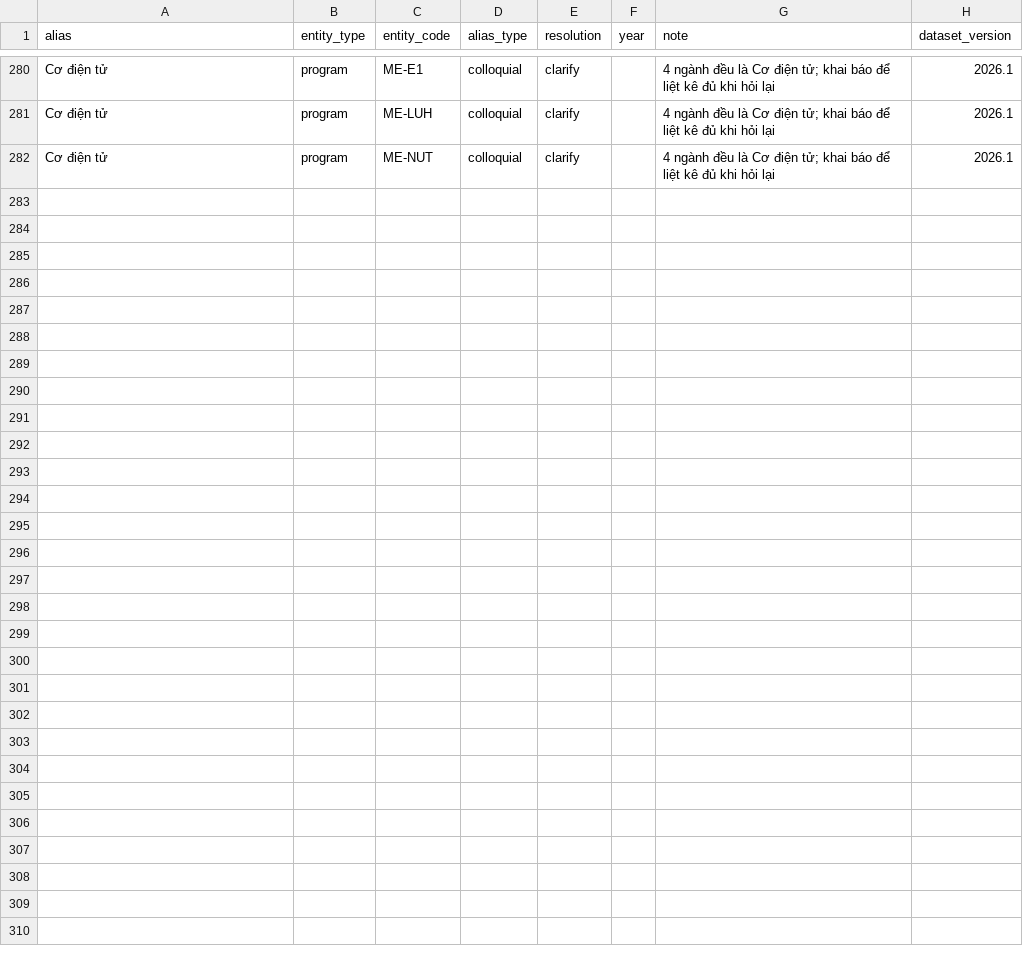
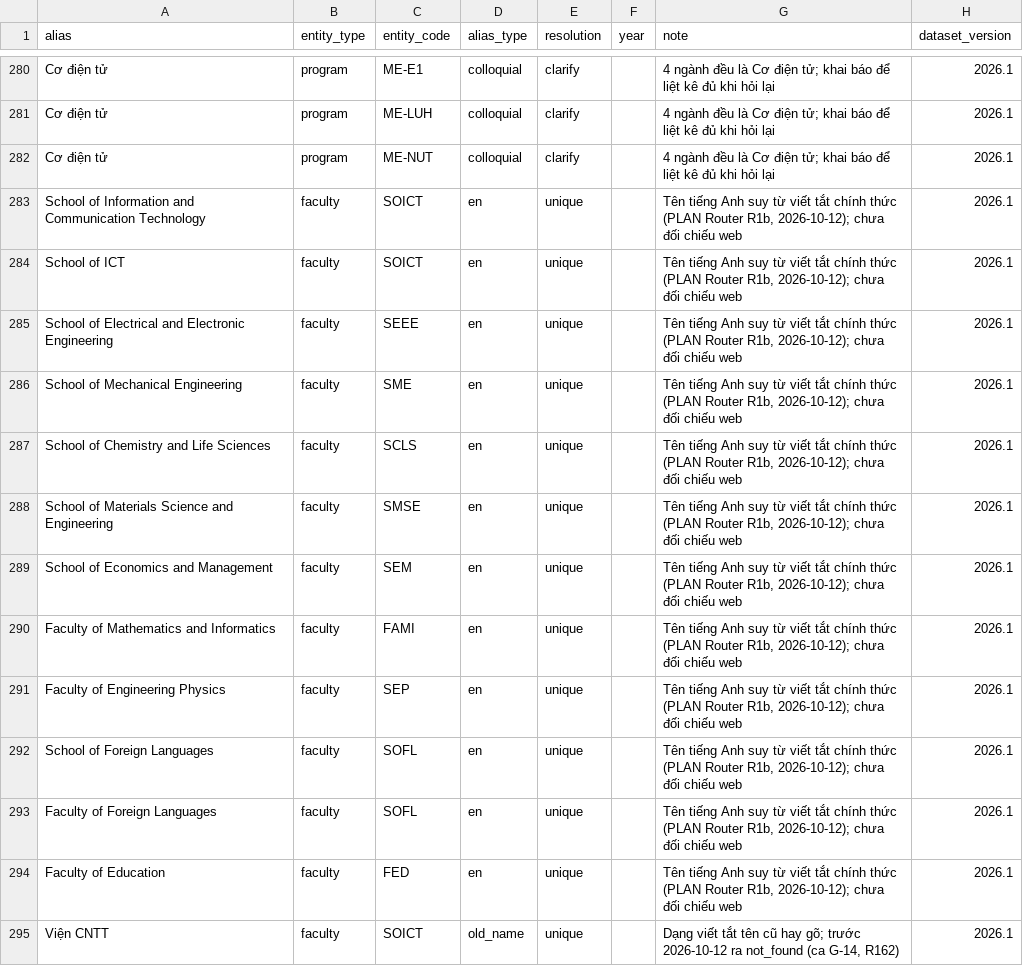
Before and after one commit to thanhdatpham938-hub/Hust_info_admission_chatbot, a CSV file: data/processed/entity_aliases.csv, drawn as a sheet; only a part is shown, gaps mark what is left out; the diff names each change by its address in the sheet, - before the commit and + after, or states it on an @@ line.

Commit message:
feat(data): alias tieng Anh cho 10 Truong/Khoa va alias Vien CNTT
Ten tieng Anh suy tu viet tat chinh thuc, chua doi chieu web.

```diff
--- a/data/processed/entity_aliases.csv
+++ b/data/processed/entity_aliases.csv
+row 283: School of Information and Communication Technology | faculty | SOICT | en | unique |  | Tên tiếng Anh suy từ viết tắt chính thức (PLAN Router R1b, 2026-10-12); chưa đối chiếu web | 2026.1
+row 284: School of ICT | faculty | SOICT | en | unique |  | Tên tiếng Anh suy từ viết tắt chính thức (PLAN Router R1b, 2026-10-12); chưa đối chiếu web | 2026.1
+row 285: School of Electrical and Electronic Engineering | faculty | SEEE | en | unique |  | Tên tiếng Anh suy từ viết tắt chính thức (PLAN Router R1b, 2026-10-12); chưa đối chiếu web | 2026.1
+row 286: School of Mechanical Engineering | faculty | SME | en | unique |  | Tên tiếng Anh suy từ viết tắt chính thức (PLAN Router R1b, 2026-10-12); chưa đối chiếu web | 2026.1
+row 287: School of Chemistry and Life Sciences | faculty | SCLS | en | unique |  | Tên tiếng Anh suy từ viết tắt chính thức (PLAN Router R1b, 2026-10-12); chưa đối chiếu web | 2026.1
+row 288: School of Materials Science and Engineering | faculty | SMSE | en | unique |  | Tên tiếng Anh suy từ viết tắt chính thức (PLAN Router R1b, 2026-10-12); chưa đối chiếu web | 2026.1
+row 289: School of Economics and Management | faculty | SEM | en | unique |  | Tên tiếng Anh suy từ viết tắt chính thức (PLAN Router R1b, 2026-10-12); chưa đối chiếu web | 2026.1
+row 290: Faculty of Mathematics and Informatics | faculty | FAMI | en | unique |  | Tên tiếng Anh suy từ viết tắt chính thức (PLAN Router R1b, 2026-10-12); chưa đối chiếu web | 2026.1
+row 291: Faculty of Engineering Physics | faculty | SEP | en | unique |  | Tên tiếng Anh suy từ viết tắt chính thức (PLAN Router R1b, 2026-10-12); chưa đối chiếu web | 2026.1
+row 292: School of Foreign Languages | faculty | SOFL | en | unique |  | Tên tiếng Anh suy từ viết tắt chính thức (PLAN Router R1b, 2026-10-12); chưa đối chiếu web | 2026.1
+row 293: Faculty of Foreign Languages | faculty | SOFL | en | unique |  | Tên tiếng Anh suy từ viết tắt chính thức (PLAN Router R1b, 2026-10-12); chưa đối chiếu web | 2026.1
+row 294: Faculty of Education | faculty | FED | en | unique |  | Tên tiếng Anh suy từ viết tắt chính thức (PLAN Router R1b, 2026-10-12); chưa đối chiếu web | 2026.1
+row 295: Viện CNTT | faculty | SOICT | old_name | unique |  | Dạng viết tắt tên cũ hay gõ; trước 2026-10-12 ra not_found (ca G-14, R162) | 2026.1
```
